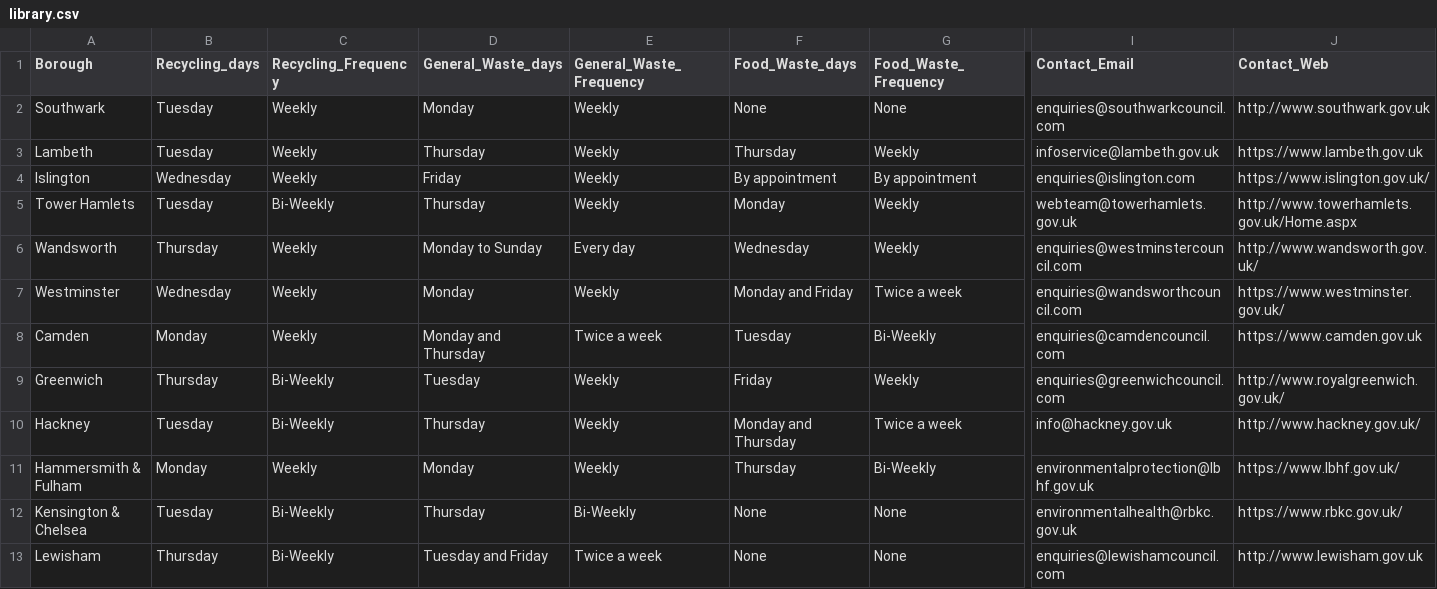
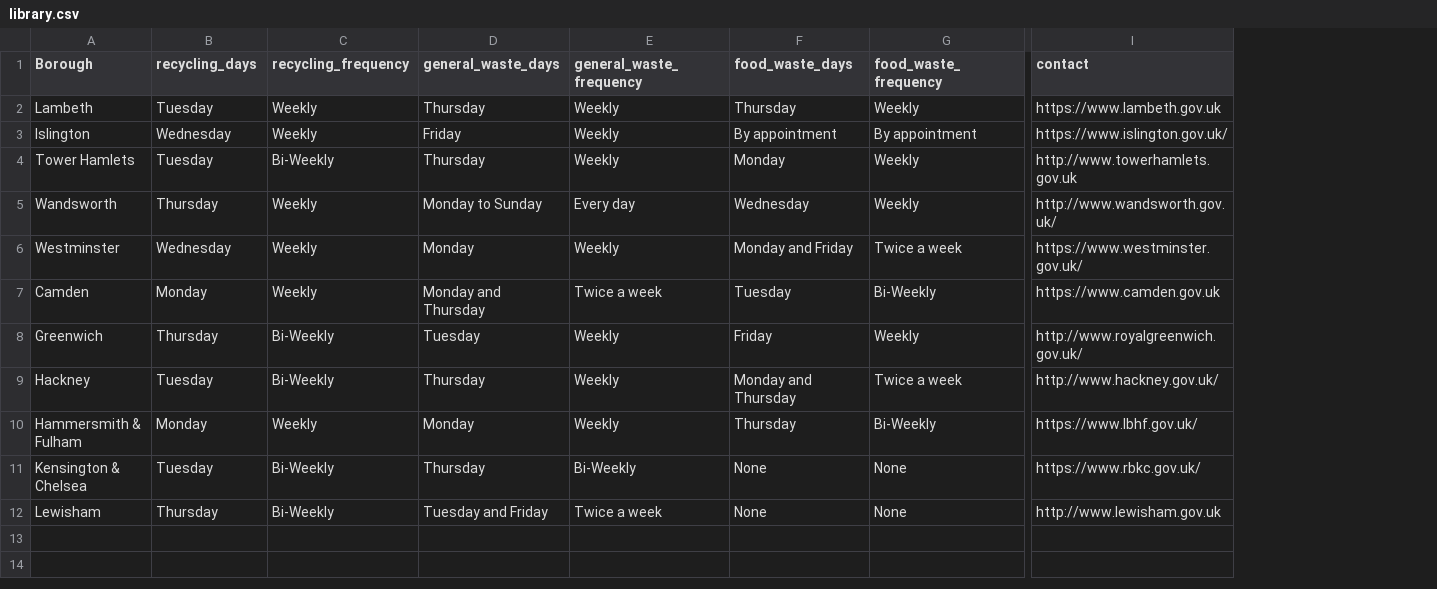
Before and after one commit to Mvironda/Recycling-Made-Easy, a CSV file: library.csv, drawn as a sheet; only a part is shown, gaps mark what is left out; removed rows and columns are numbered as before the commit, all else as after; rows hold the shown columns only; the diff covers the shown part only; the diff names each change by its address in the sheet, - before the commit and + after, or states it on an @@ line.

Commit message:
updated library.csv

```diff
--- a/library.csv
+++ b/library.csv
-column I (Contact_Email), rows 3-13: infoservice@lambeth.gov.uk | enquiries@islington.com | webteam@towerhamlets.gov.uk | enquiries@westminstercouncil.com | enquiries@wandsworthcouncil.com | enquiries@camdencouncil.com | enquiries@greenwichcouncil.com | info@hackney.gov.uk | environmentalprotection@lbhf.gov.uk | environmentalhealth@rbkc.gov.uk | enquiries@lewishamcouncil.com
-B1: Recycling_days
+B1: recycling_days
-C1: Recycling_Frequency
+C1: recycling_frequency
-D1: General_Waste_days
+D1: general_waste_days
-E1: General_Waste_Frequency
+E1: general_waste_frequency
-F1: Food_Waste_days
+F1: food_waste_days
-G1: Food_Waste_Frequency
+G1: food_waste_frequency
-I1: Contact_Web
+I1: contact
-row 2: Southwark | Tuesday | Weekly | Monday | Weekly | None | None | enquiries@southwarkcouncil.com | http://www.southwark.gov.uk
-I4 (contact): http://www.towerhamlets.gov.uk/Home.aspx
+I4 (contact): http://www.towerhamlets.gov.uk
```
Also changed, not shown: 1 edited cell elsewhere in this file.
